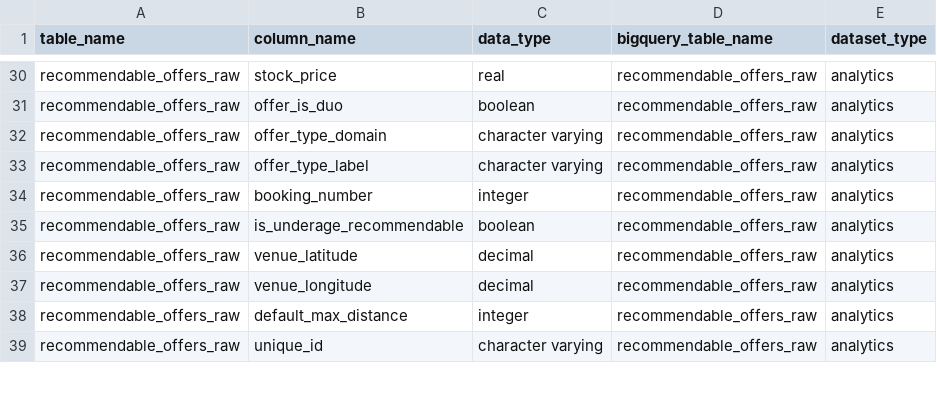
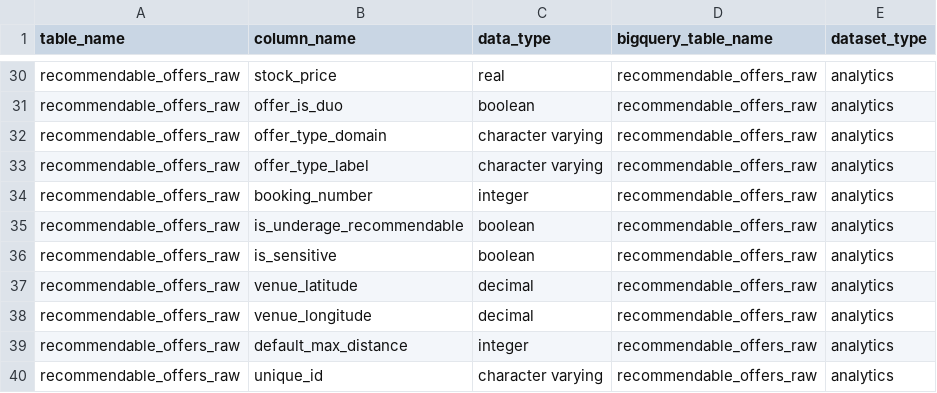
Before and after one commit to pass-culture/data-gcp, a CSV file: orchestration/dags/ressources/tables.csv, drawn as a sheet; only a part is shown, gaps mark what is left out.

Commit message:
(reco) feat: add sensitive field to cloudsql

```diff
--- a/orchestration/dags/ressources/tables.csv
+++ b/orchestration/dags/ressources/tables.csv
@@ -35,2 +35,3 @@ recommendable_offers_raw,booking_number,integer,recommendable_offers_raw,analyti
 recommendable_offers_raw,is_underage_recommendable,boolean,recommendable_offers_raw,analytics
+recommendable_offers_raw,is_sensitive,boolean,recommendable_offers_raw,analytics
 recommendable_offers_raw,venue_latitude,decimal,recommendable_offers_raw,analytics
```
Also changed, not shown: 1 other file.
